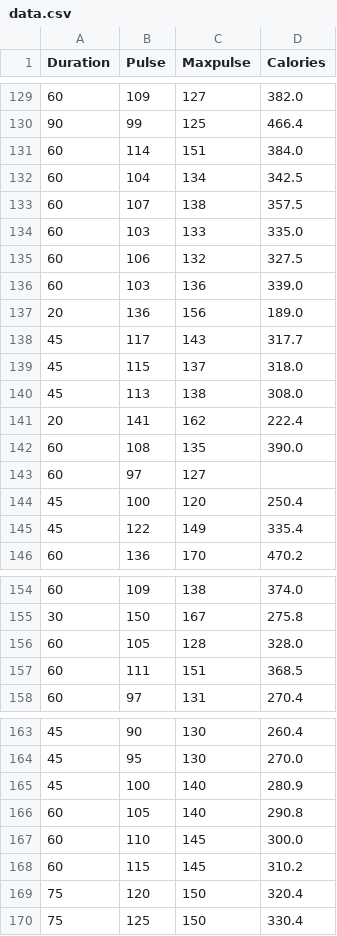
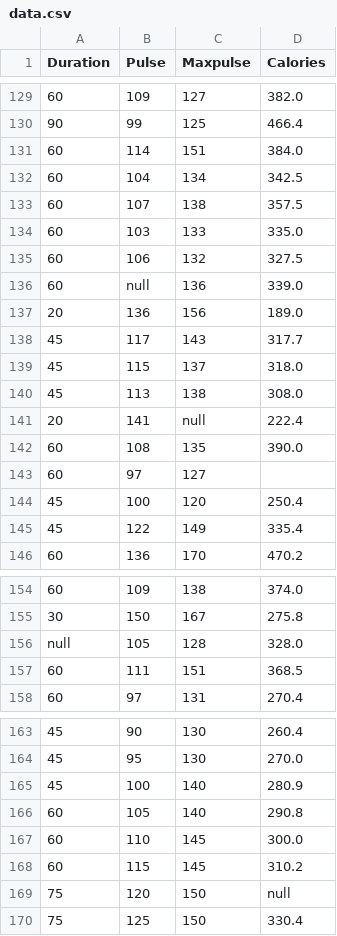
Before and after one commit to BilalSaeed06/pandas_in_vscode, a CSV file: data.csv, drawn as a sheet; only a part is shown, gaps mark what is left out.

```diff
--- a/data.csv
+++ b/data.csv
@@ -135,3 +135,3 @@ Duration,Pulse,Maxpulse,Calories
 60,106,132,327.5
-60,103,136,339.0
+60,null,136,339.0
 20,136,156,189.0
@@ -140,3 +140,3 @@ Duration,Pulse,Maxpulse,Calories
 45,113,138,308.0
-20,141,162,222.4
+20,141,null,222.4
 60,108,135,390.0
@@ -155,3 +155,3 @@ Duration,Pulse,Maxpulse,Calories
 30,150,167,275.8
-60,105,128,328.0
+null,105,128,328.0
 60,111,151,368.5
@@ -168,3 +168,3 @@ Duration,Pulse,Maxpulse,Calories
 60,115,145,310.2
-75,120,150,320.4
+75,120,150,null
 75,125,150,330.4
```
Also changed, not shown: 3 other files.
